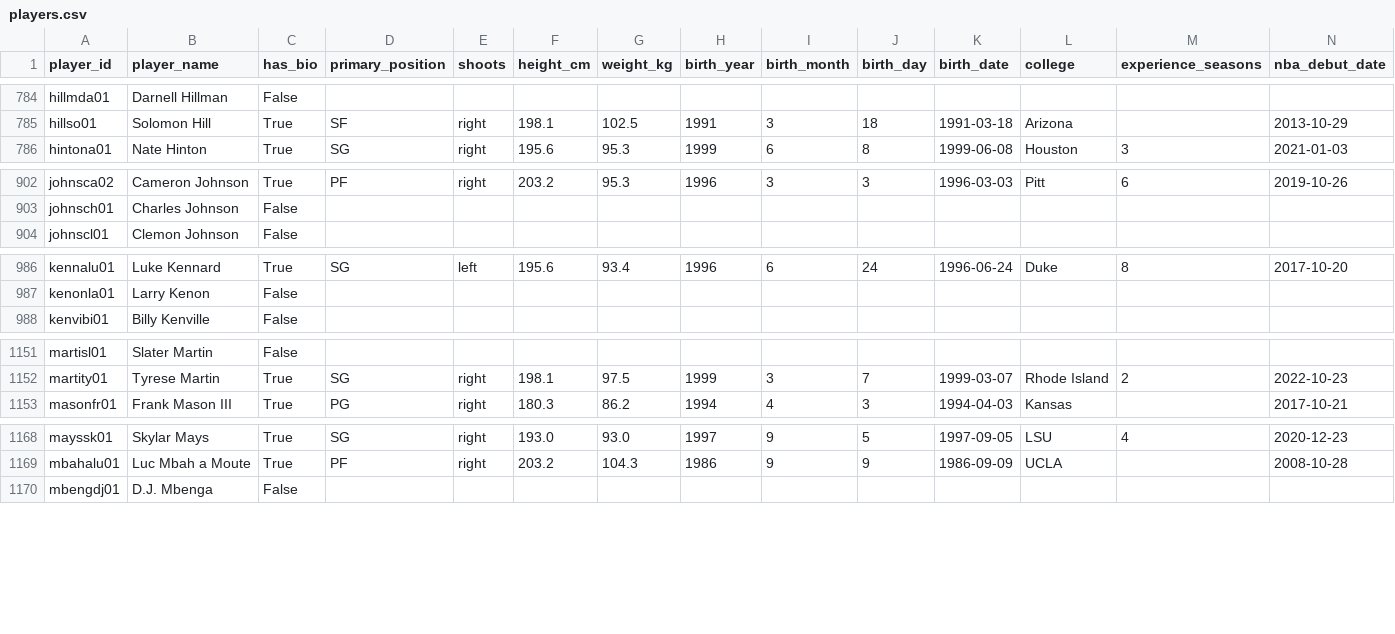
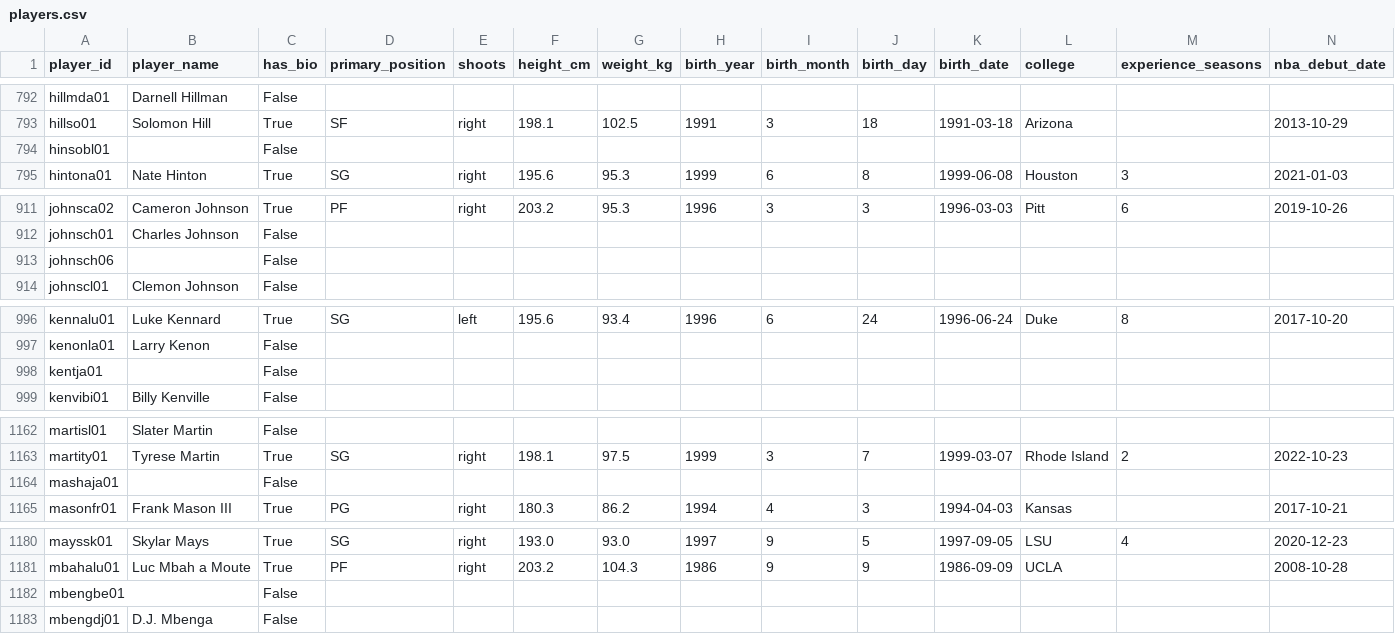
Before and after one commit to arianmokhtariha/NBA-analysis, a CSV file: data/processed/players.csv, drawn as a sheet; only a part is shown, gaps mark what is left out; rows hold the shown columns only; the diff covers the shown part only; the diff names each change by its address in the sheet, - before the commit and + after, or states it on an @@ line.

```diff
--- a/data/processed/players.csv
+++ b/data/processed/players.csv
+row 794: hinsobl01 |  | False
+row 913: johnsch06 |  | False
+row 998: kentja01 |  | False
+row 1164: mashaja01 |  | False
+row 1182: mbengbe01 |  | False
```
Also changed, not shown: 23 added rows elsewhere in this file, 2 other files.
